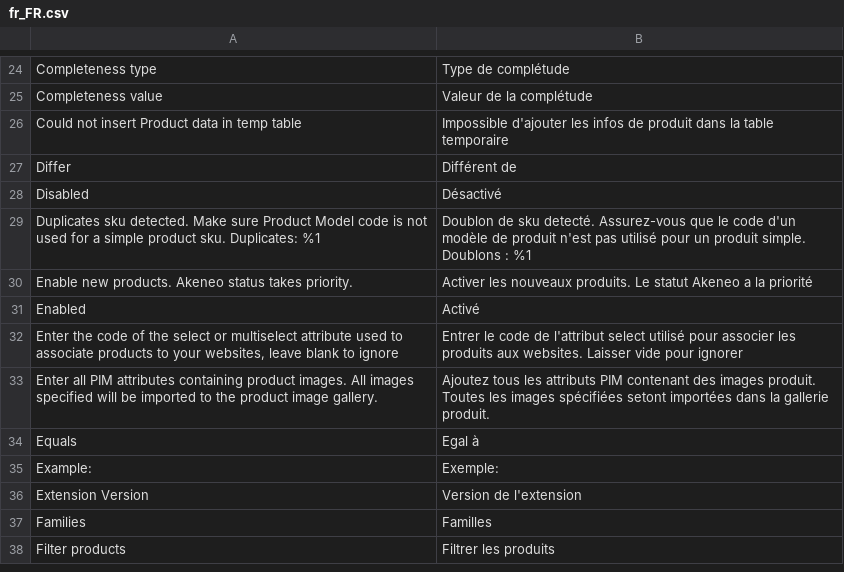
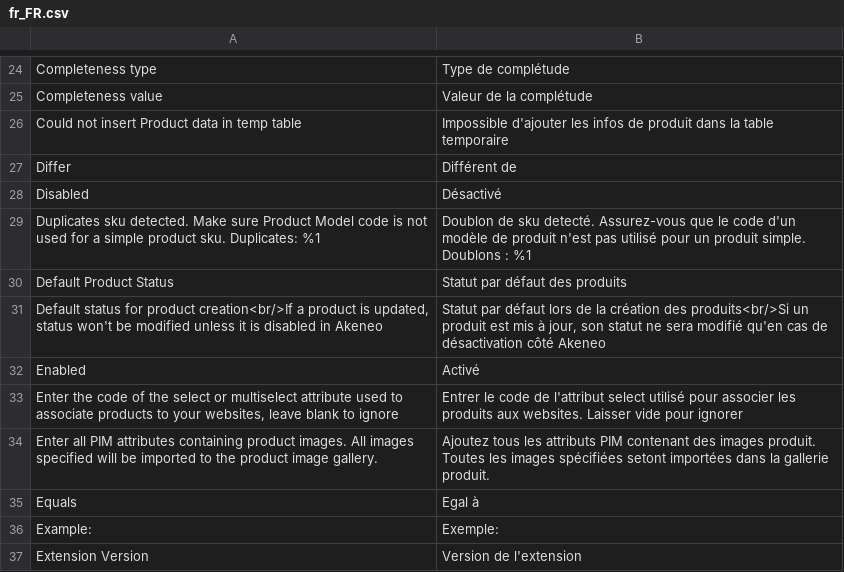
Before and after one commit to akeneo/magento2-connector-community, a CSV file: i18n/fr_FR.csv, drawn as a sheet; only a part is shown, gaps mark what is left out; the shorter side is filled out with more unchanged rows; removed rows and columns are numbered as before the commit, all else as after; the diff names each change by its address in the sheet, - before the commit and + after, or states it on an @@ line.

Commit message:
product-default-status: Update wording and translations

```diff
--- a/i18n/fr_FR.csv
+++ b/i18n/fr_FR.csv
-row 30: Enable new products. Akeneo status takes priority. | Activer les nouveaux produits. Le statut Akeneo a la priorité
+row 30: Default Product Status | Statut par défaut des produits
+row 31: Default status for product creation<br/>If a product is updated, status won't be modified unless it is disabled in Akeneo | Statut par défaut lors de la création des produits<br/>Si un produit est mis à jour, son statut ne sera modifié qu'en cas de désactivation côté Akeneo
```
Also changed, not shown: i18n/de_DE.csv, i18n/en_US.csv, 1 other file.
